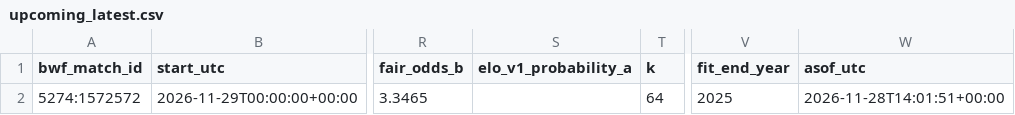
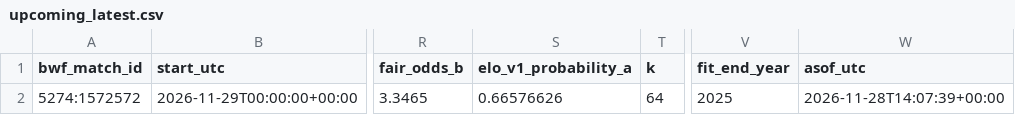
Before and after one commit to berangerbeato-cmd/badminton-lab, a CSV file: data/model_v3_2_live/upcoming_latest.csv, drawn as a sheet; only a part is shown, gaps mark what is left out; the diff names each change by its address in the sheet, - before the commit and + after, or states it on an @@ line.

```diff
--- a/data/model_v3_2_live/upcoming_latest.csv
+++ b/data/model_v3_2_live/upcoming_latest.csv
-S2 (elo_v1_probability_a): (empty)
+S2 (elo_v1_probability_a): 0.66576626
-W2 (asof_utc): 2026-11-28T14:01:51+00:00
+W2 (asof_utc): 2026-11-28T14:07:39+00:00
```
Also changed, not shown: 1 other file.
